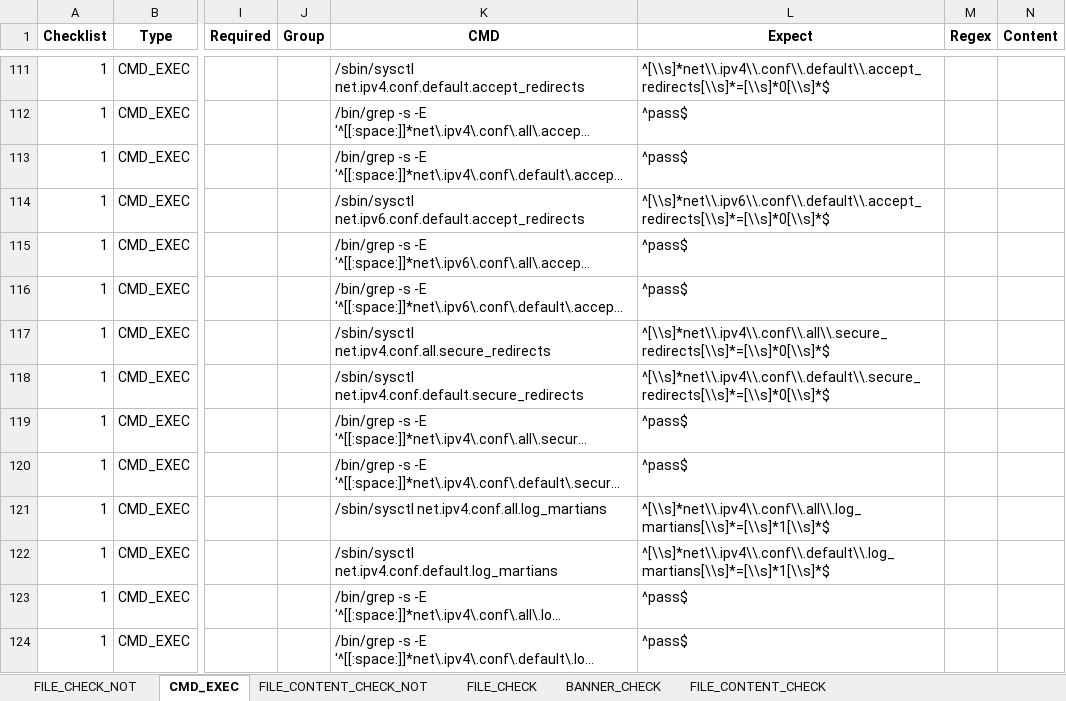
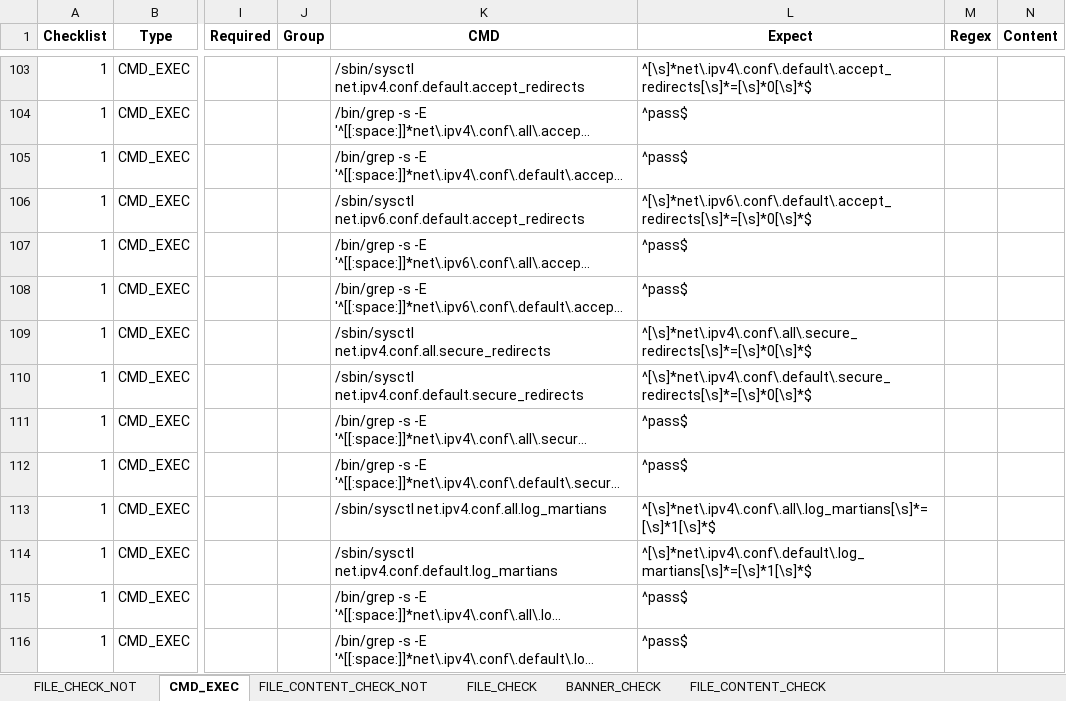
Before and after one commit to Myohannn/CIS-Auditor-Linux, an Excel workbook: src/Audit/CIS_Debian_Linux_10_v1.0.0_L1_Server.xlsx, sheet CMD_EXEC, drawn as a sheet; only a part is shown, gaps mark what is left out; long unchanged cells end in …; values as stored, in another font and other column widths than the file's, no borders; addresses are those after the commit; the diff covers the shown part only; the diff names each change by its address in the sheet, - before the commit and + after, or states it on an @@ line.

Commit message:
Fix CMD_EXEC typos

```diff
--- a/src/Audit/CIS_Debian_Linux_10_v1.0.0_L1_Server.xlsx (sheet CMD_EXEC)
+++ b/src/Audit/CIS_Debian_Linux_10_v1.0.0_L1_Server.xlsx (sheet CMD_EXEC)
-L103 (Expect): ^[\\s]*net\\.ipv4\\.conf\\.default\\.accept_redirects[\\s]*=[\\s]*0[\\s]*$
+L103 (Expect): ^[\s]*net\.ipv4\.conf\.default\.accept_redirects[\s]*=[\s]*0[\s]*$
-L106 (Expect): ^[\\s]*net\\.ipv6\\.conf\\.default\\.accept_redirects[\\s]*=[\\s]*0[\\s]*$
+L106 (Expect): ^[\s]*net\.ipv6\.conf\.default\.accept_redirects[\s]*=[\s]*0[\s]*$
-L109 (Expect): ^[\\s]*net\\.ipv4\\.conf\\.all\\.secure_redirects[\\s]*=[\\s]*0[\\s]*$
+L109 (Expect): ^[\s]*net\.ipv4\.conf\.all\.secure_redirects[\s]*=[\s]*0[\s]*$
-L110 (Expect): ^[\\s]*net\\.ipv4\\.conf\\.default\\.secure_redirects[\\s]*=[\\s]*0[\\s]*$
+L110 (Expect): ^[\s]*net\.ipv4\.conf\.default\.secure_redirects[\s]*=[\s]*0[\s]*$
-L113 (Expect): ^[\\s]*net\\.ipv4\\.conf\\.all\\.log_martians[\\s]*=[\\s]*1[\\s]*$
+L113 (Expect): ^[\s]*net\.ipv4\.conf\.all\.log_martians[\s]*=[\s]*1[\s]*$
-L114 (Expect): ^[\\s]*net\\.ipv4\\.conf\\.default\\.log_martians[\\s]*=[\\s]*1[\\s]*$
+L114 (Expect): ^[\s]*net\.ipv4\.conf\.default\.log_martians[\s]*=[\s]*1[\s]*$
```
Also changed, not shown: 14 removed rows and 79 edited cells elsewhere in this sheet, sheet FILE_CONTENT_CHECK, sheet FILE_CONTENT_CHECK_NOT, sheet FILE_CHECK, src/Audit/CIS_Debian_Linux_10.xlsx, 18 other files.
